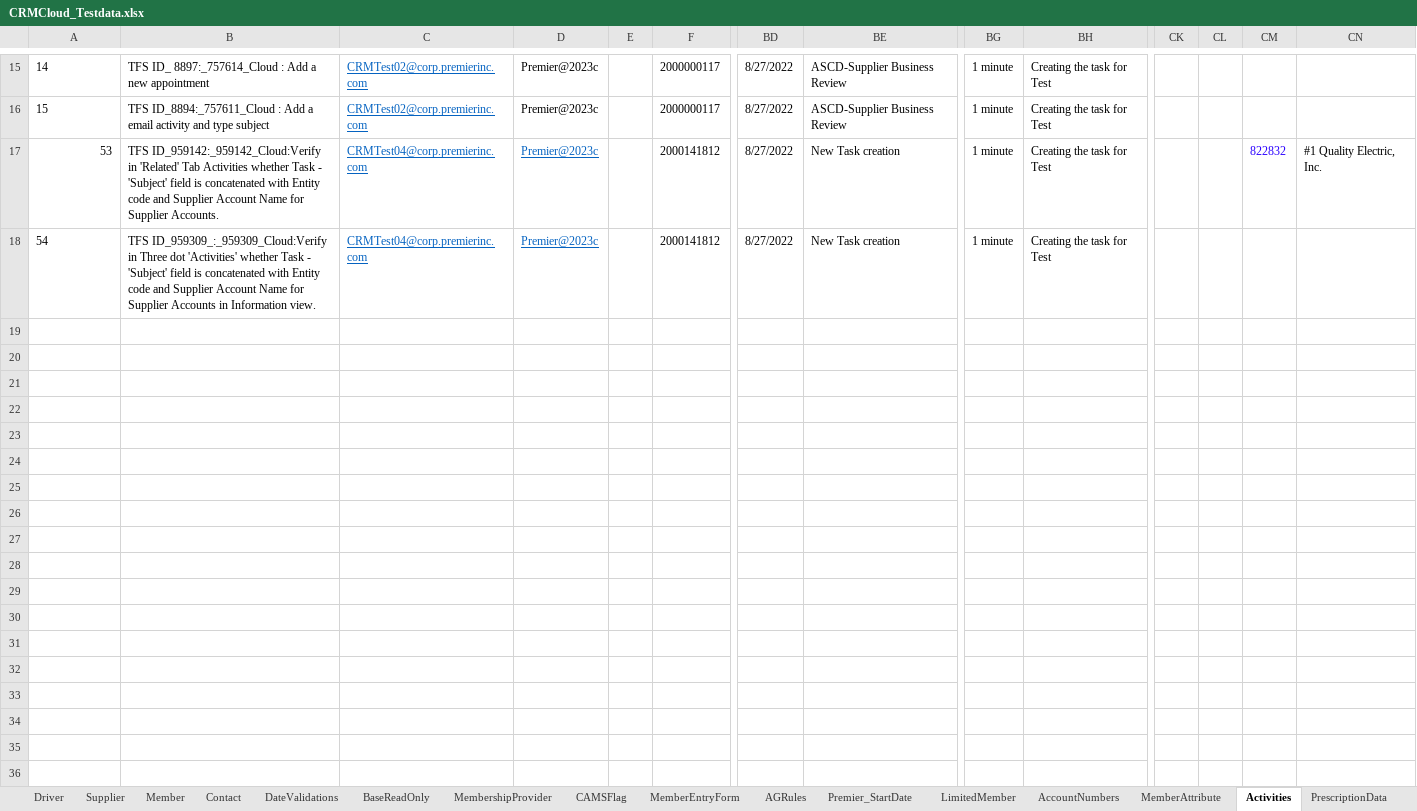
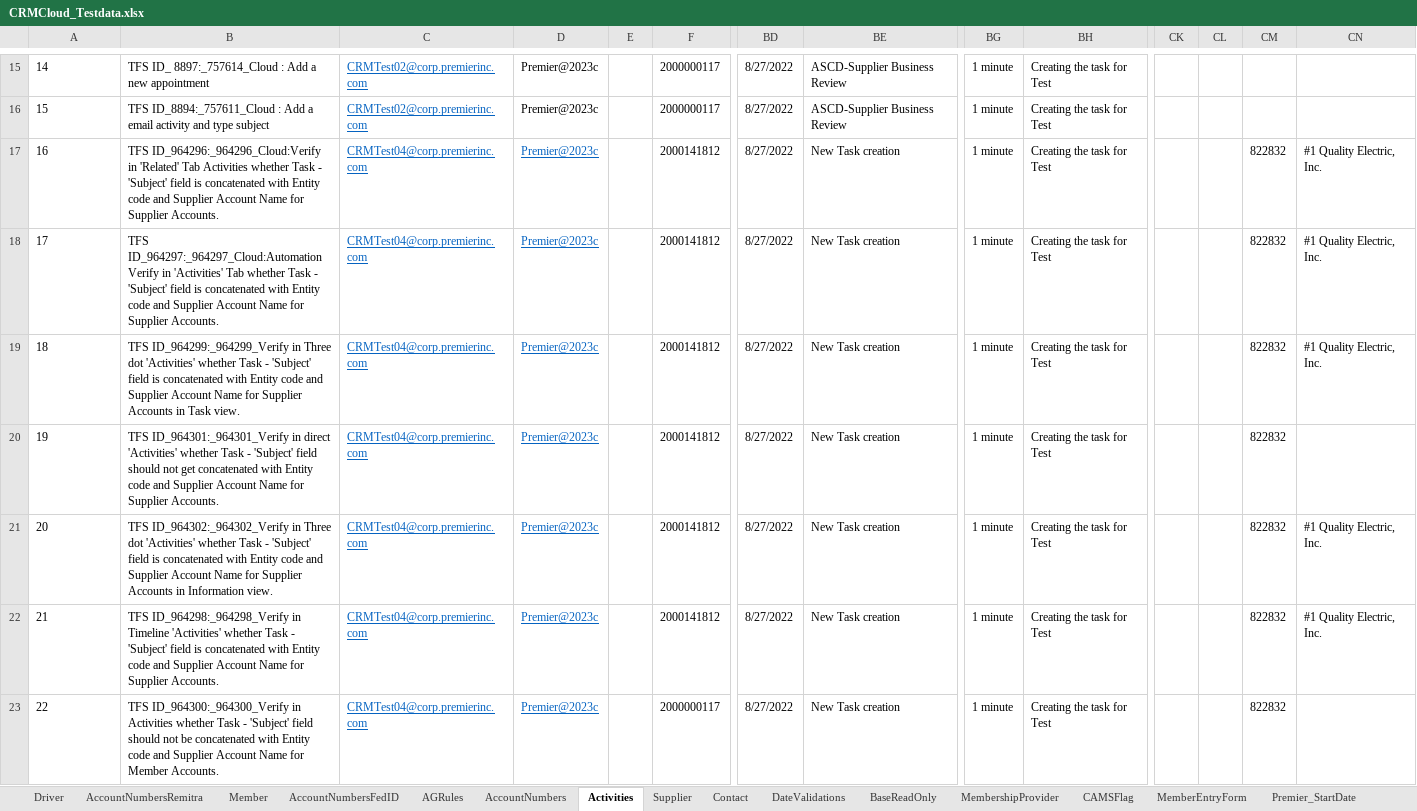
Before and after one commit to FaridhahN/Dynamics_CRM_Cloud_2023_Wave1, an Excel workbook: data/CRMCloud_Testdata.xlsx, sheet Activities, drawn as a sheet; only a part is shown, gaps mark what is left out; values as stored, in another font and other column widths than the file's, no borders; addresses are those after the commit; rows hold the shown columns only; the diff names each change by its address in the sheet, - before the commit and + after, or states it on an @@ line.

Commit message:
Committing Account Number Federal Id Remitra and Test cases

```diff
--- a/data/CRMCloud_Testdata.xlsx (sheet Activities)
+++ b/data/CRMCloud_Testdata.xlsx (sheet Activities)
+sheet tab: AccountNumbersRemitra
+sheet tab: AccountNumbersFedID
@@ sheet tab order changed: Driver | AccountNumbersRemitra | Member | AccountNumbersFedID | AGRules | AccountNumbers | Activities | Supplier | Contact | DateValidations | BaseReadOnly | MembershipProvider | CAMSFlag | MemberEntryForm | Premier_StartDate @@
-A17: 53
+A17: 16
-A17 alignment: right
+A17 alignment: left
-B17: TFS ID_959142:_959142_Cloud:Verify in 'Related'…
+B17: TFS ID_964296:_964296_Cloud:Verify in 'Related'…
-CM17 text colour: #2A00FF
+CM17 text colour: black
+row 18: 17 | TFS ID_964297:_964297_Cloud:Automation Verify in 'Activities' Tab whether Task - 'Subject' field is concatenated with Entity code and Supplier Account Name for Supplier Accounts. | CRMTest04@corp.premierinc.com | Premier@2023c |  | 2000141812 | 8/27/2022 | New Task creation | 1 minute | Creating the task for Test |  |  | 822832 | #1 Quality Electric, Inc.
+row 19: 18 | TFS ID_964299:_964299_Verify in Three dot 'Activities' whether Task - 'Subject' field is concatenated with Entity code and Supplier Account Name for Supplier Accounts in Task view. | CRMTest04@corp.premierinc.com | Premier@2023c |  | 2000141812 | 8/27/2022 | New Task creation | 1 minute | Creating the task for Test |  |  | 822832 | #1 Quality Electric, Inc.
-A20: 54
+A20: 19
-B20: TFS ID_959309_:_959309_Cloud:Verify in Three dot 'Activities' whether Task - 'Subject' field is concatenated with Entity code and Supplier Account Name for Supplier Accounts in Information view.
+B20: TFS ID_964301:_964301_Verify in direct 'Activities' whether Task - 'Subject' field should not get concatenated with Entity code and Supplier Account Name for Supplier Accounts.
-CM20: (empty)
+CM20: 822832
+row 21: 20 | TFS ID_964302:_964302_Verify in Three dot 'Activities' whether Task - 'Subject' field is concatenated with Entity code and Supplier Account Name for Supplier Accounts in Information view. | CRMTest04@corp.premierinc.com | Premier@2023c |  | 2000141812 | 8/27/2022 | New Task creation | 1 minute | Creating the task for Test |  |  | 822832 | #1 Quality Electric, Inc.
+row 22: 21 | TFS ID_964298:_964298_Verify in Timeline 'Activities' whether Task - 'Subject' field is concatenated with Entity code and Supplier Account Name for Supplier Accounts. | CRMTest04@corp.premierinc.com | Premier@2023c |  | 2000141812 | 8/27/2022 | New Task creation | 1 minute | Creating the task for Test |  |  | 822832 | #1 Quality Electric, Inc.
+row 23: 22 | TFS ID_964300:_964300_Verify in Activities whether Task - 'Subject' field should not be concatenated with Entity code and Supplier Account Name for Member Accounts. | CRMTest04@corp.premierinc.com | Premier@2023c |  | 2000000117 | 8/27/2022 | New Task creation | 1 minute | Creating the task for Test |  |  | 822832
```
Also changed, not shown: sheet Driver, sheet AccountNumbers, sheet AGRules, sheet Member, 50 other files.
